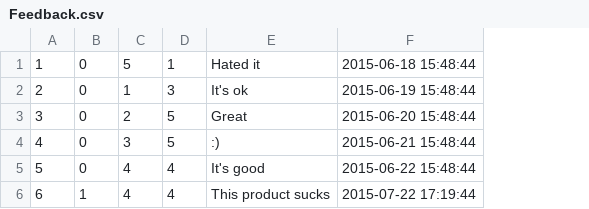
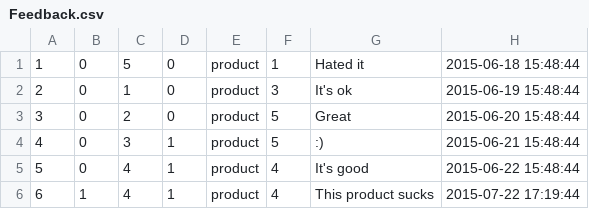
Before and after one commit to emilyheraty/cs-316, a CSV file: db/data/Feedback.csv, drawn as a sheet; the diff names each change by its address in the sheet, - before the commit and + after, or states it on an @@ line.

```diff
--- a/db/data/Feedback.csv
+++ b/db/data/Feedback.csv
+column D, rows 1-6: 0 | 0 | 0 | 1 | 1 | 1
+column E, rows 1-6: all product
```
Also changed, not shown: db/generated/Purchases.csv, db/generated/Users.csv, 7 other files.
